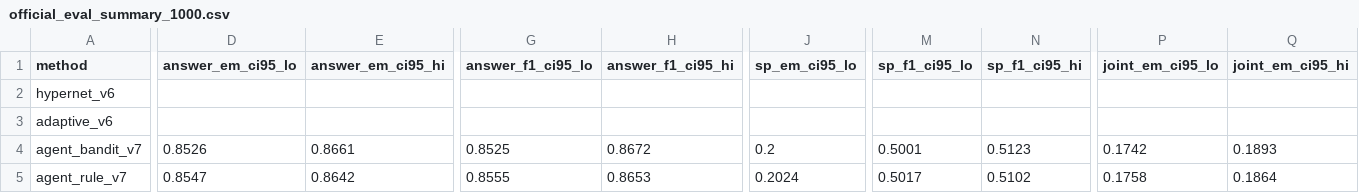
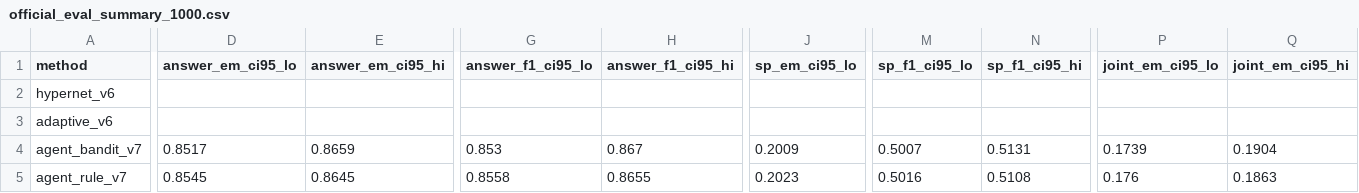
Before and after one commit to MaverickChen030603/pprag_fl_SPU, a CSV file: V7-agent-2/实验分析报告/V7-agent-2/official_eval_summary_1000.csv, drawn as a sheet; only a part is shown, gaps mark what is left out; the diff covers the shown part only; the diff names each change by its address in the sheet, - before the commit and + after, or states it on an @@ line.

Commit message:
Refresh V7-agent-2 official eval summary

```diff
--- a/V7-agent-2/实验分析报告/V7-agent-2/official_eval_summary_1000.csv
+++ b/V7-agent-2/实验分析报告/V7-agent-2/official_eval_summary_1000.csv
-D4 (answer_em_ci95_lo): 0.8526
+D4 (answer_em_ci95_lo): 0.8517
-E4 (answer_em_ci95_hi): 0.8661
+E4 (answer_em_ci95_hi): 0.8659
-G4 (answer_f1_ci95_lo): 0.8525
+G4 (answer_f1_ci95_lo): 0.853
-H4 (answer_f1_ci95_hi): 0.8672
+H4 (answer_f1_ci95_hi): 0.867
-J4 (sp_em_ci95_lo): 0.2
+J4 (sp_em_ci95_lo): 0.2009
-M4 (sp_f1_ci95_lo): 0.5001
+M4 (sp_f1_ci95_lo): 0.5007
-N4 (sp_f1_ci95_hi): 0.5123
+N4 (sp_f1_ci95_hi): 0.5131
-P4 (joint_em_ci95_lo): 0.1742
+P4 (joint_em_ci95_lo): 0.1739
-Q4 (joint_em_ci95_hi): 0.1893
+Q4 (joint_em_ci95_hi): 0.1904
-D5 (answer_em_ci95_lo): 0.8547
+D5 (answer_em_ci95_lo): 0.8545
-E5 (answer_em_ci95_hi): 0.8642
+E5 (answer_em_ci95_hi): 0.8645
-G5 (answer_f1_ci95_lo): 0.8555
+G5 (answer_f1_ci95_lo): 0.8558
-H5 (answer_f1_ci95_hi): 0.8653
+H5 (answer_f1_ci95_hi): 0.8655
-J5 (sp_em_ci95_lo): 0.2024
+J5 (sp_em_ci95_lo): 0.2023
-M5 (sp_f1_ci95_lo): 0.5017
+M5 (sp_f1_ci95_lo): 0.5016
-N5 (sp_f1_ci95_hi): 0.5102
+N5 (sp_f1_ci95_hi): 0.5108
-P5 (joint_em_ci95_lo): 0.1758
+P5 (joint_em_ci95_lo): 0.176
-Q5 (joint_em_ci95_hi): 0.1864
+Q5 (joint_em_ci95_hi): 0.1863
```
Also changed, not shown: 7 edited cells elsewhere in this file.
